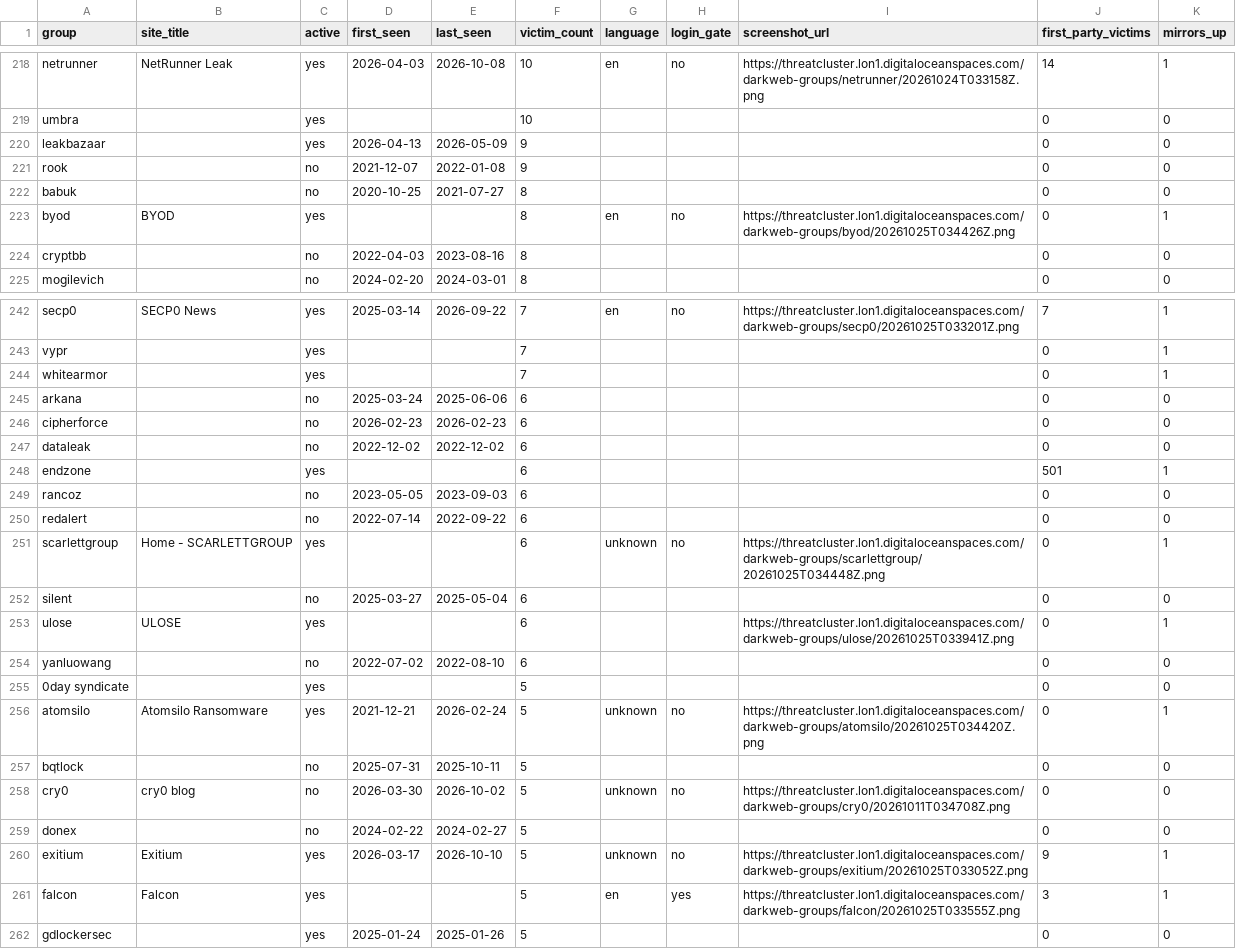
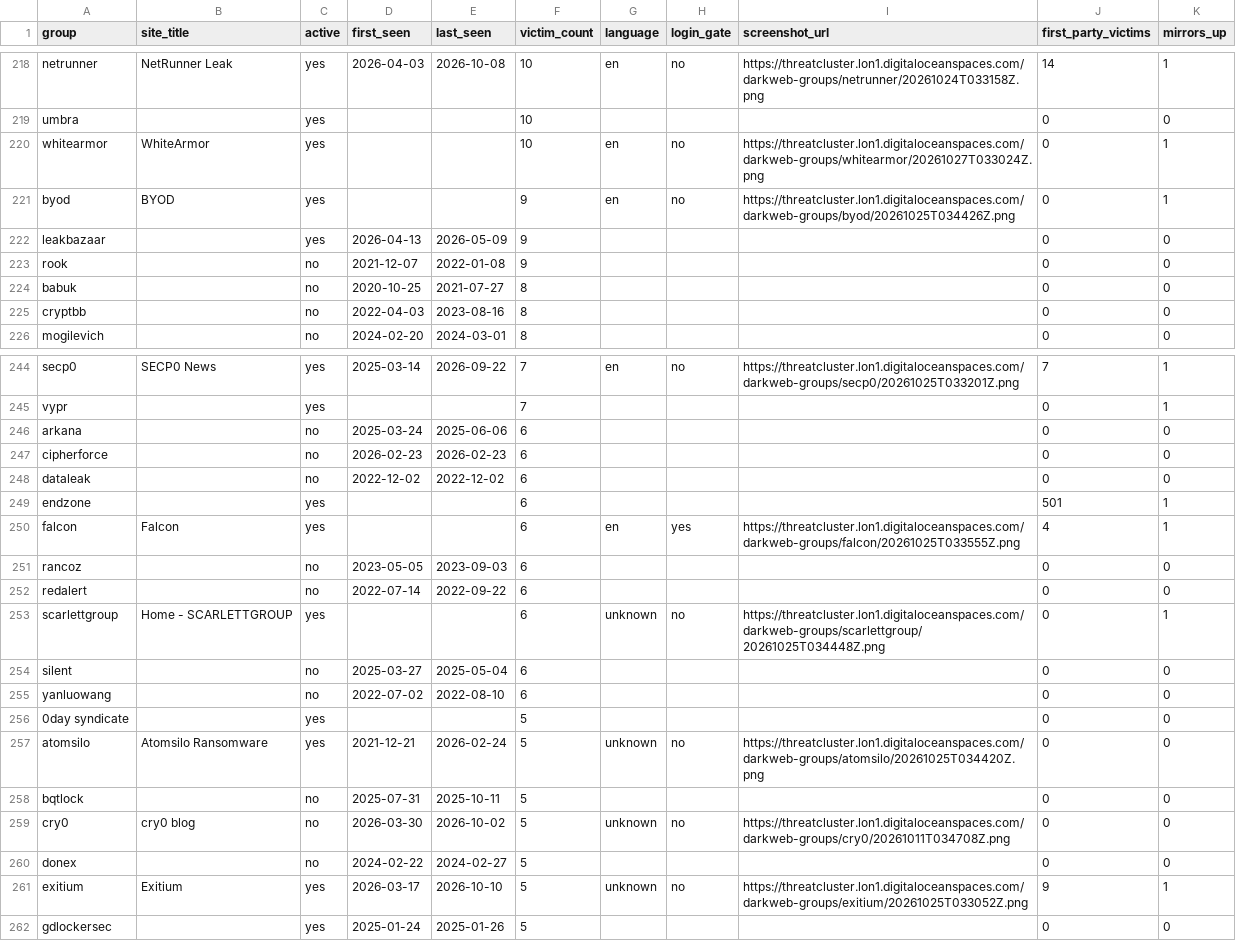
Before and after one commit to Jam0k/Ransomware-Intel, a CSV file: data/groups.csv, drawn as a sheet; only a part is shown, gaps mark what is left out; the diff covers the shown part only.

```diff
--- a/data/groups.csv
+++ b/data/groups.csv
@@ -219,2 +219,4 @@ netrunner,NetRunner Leak,yes,2026-04-03,2026-10-08,10,en,no,https://threatcluste
 umbra,,yes,,,10,,,,0,0
+whitearmor,WhiteArmor,yes,,,10,en,no,https://threatcluster.lon1.digitaloceanspaces.com/darkweb-groups/whitearmor/20261027T033024Z.png,0,1
+byod,BYOD,yes,,,9,en,no,https://threatcluster.lon1.digitaloceanspaces.com/darkweb-groups/byod/20261025T034426Z.png,0,1
 leakbazaar,,yes,2026-04-13,2026-05-09,9,,,,0,0
@@ -222,3 +224,2 @@ rook,,no,2021-12-07,2022-01-08,9,,,,0,0
 babuk,,no,2020-10-25,2021-07-27,8,,,,0,0
-byod,BYOD,yes,,,8,en,no,https://threatcluster.lon1.digitaloceanspaces.com/darkweb-groups/byod/20261025T034426Z.png,0,1
 cryptbb,,no,2022-04-03,2023-08-16,8,,,,0,0
@@ -243,3 +245,2 @@ secp0,SECP0 News,yes,2025-03-14,2026-09-22,7,en,no,https://threatcluster.lon1.di
 vypr,,yes,,,7,,,,0,1
-whitearmor,,yes,,,7,,,,0,1
 arkana,,no,2025-03-24,2025-06-06,6,,,,0,0
@@ -248,2 +249,3 @@ dataleak,,no,2022-12-02,2022-12-02,6,,,,0,0
 endzone,,yes,,,6,,,,501,1
+falcon,Falcon,yes,,,6,en,yes,https://threatcluster.lon1.digitaloceanspaces.com/darkweb-groups/falcon/20261025T033555Z.png,4,1
 rancoz,,no,2023-05-05,2023-09-03,6,,,,0,0
@@ -252,6 +254,5 @@ scarlettgroup,Home - SCARLETTGROUP,yes,,,6,unknown,no,https://threatcluster.lon1
 silent,,no,2025-03-27,2025-05-04,6,,,,0,0
-ulose,ULOSE,yes,,,6,,,https://threatcluster.lon1.digitaloceanspaces.com/darkweb-groups/ulose/20261025T033941Z.png,0,1
 yanluowang,,no,2022-07-02,2022-08-10,6,,,,0,0
 0day syndicate,,yes,,,5,,,,0,0
-atomsilo,Atomsilo Ransomware,yes,2021-12-21,2026-02-24,5,unknown,no,https://threatcluster.lon1.digitaloceanspaces.com/darkweb-groups/atomsilo/20261025T034420Z.png,0,1
+atomsilo,Atomsilo Ransomware,yes,2021-12-21,2026-02-24,5,unknown,no,https://threatcluster.lon1.digitaloceanspaces.com/darkweb-groups/atomsilo/20261025T034420Z.png,0,0
 bqtlock,,no,2025-07-31,2025-10-11,5,,,,0,0
@@ -260,3 +261,2 @@ donex,,no,2024-02-22,2024-02-27,5,,,,0,0
 exitium,Exitium,yes,2026-03-17,2026-10-10,5,unknown,no,https://threatcluster.lon1.digitaloceanspaces.com/darkweb-groups/exitium/20261025T033052Z.png,9,1
-falcon,Falcon,yes,,,5,en,yes,https://threatcluster.lon1.digitaloceanspaces.com/darkweb-groups/falcon/20261025T033555Z.png,3,1
 gdlockersec,,yes,2025-01-24,2025-01-26,5,,,,0,0
```
Also changed, not shown: 4 added rows, 3 removed rows and 39 edited cells elsewhere in this file, data/onions.csv, data/victims-firstparty.csv, 5 other files.
